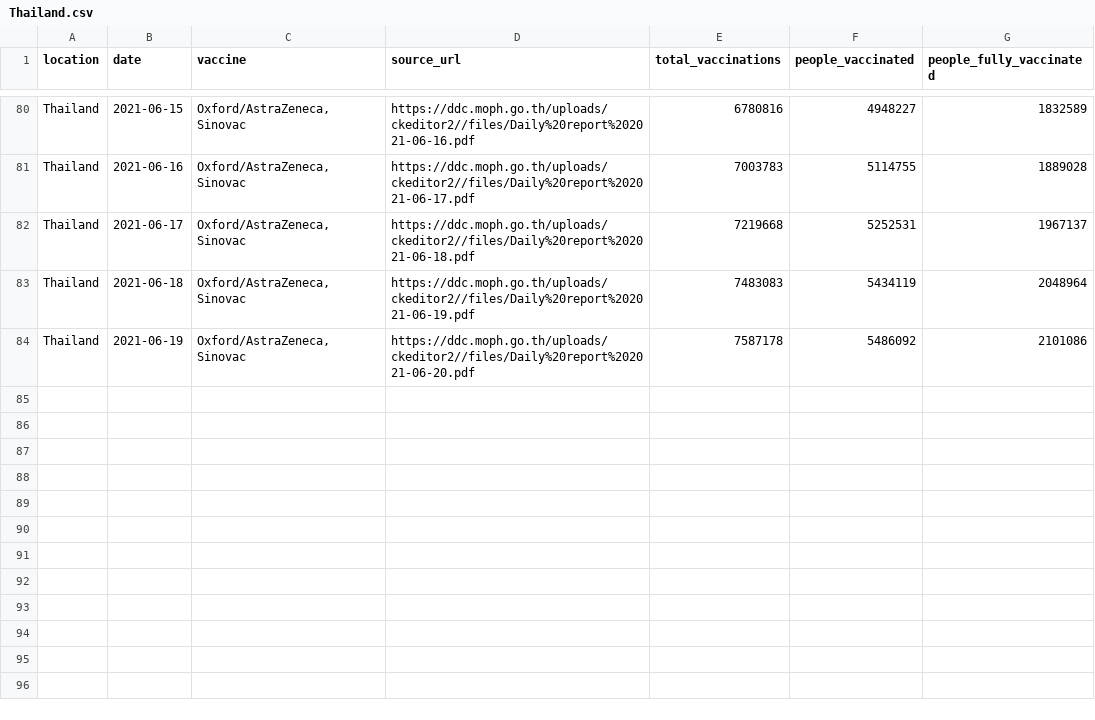
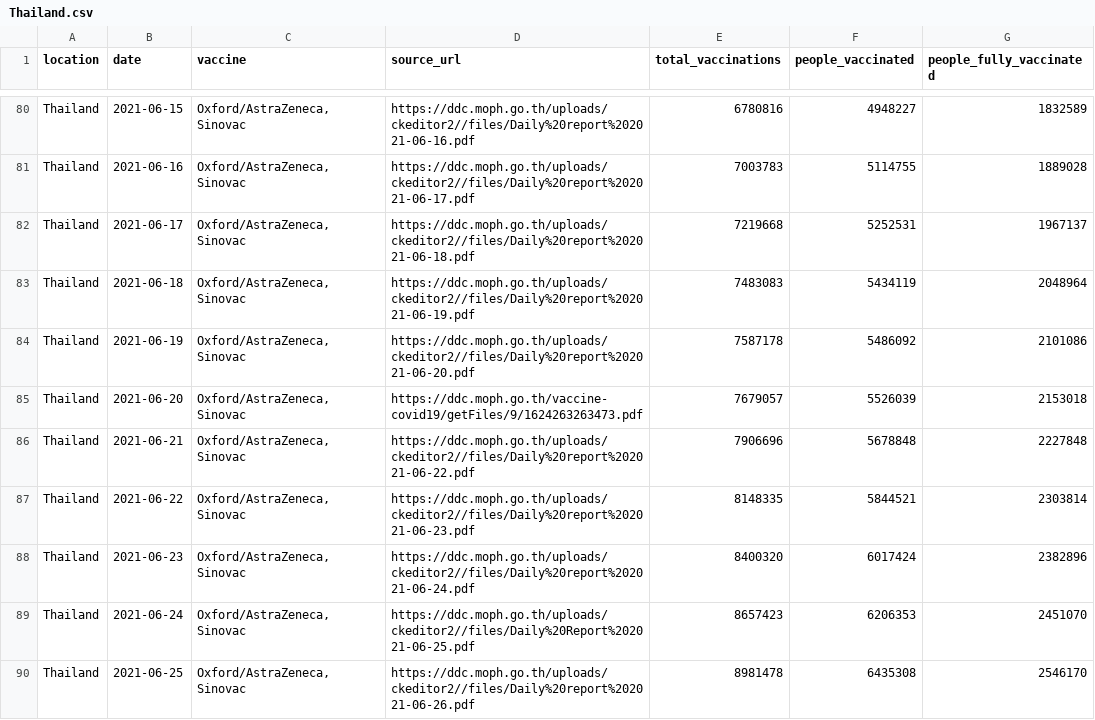
Before and after one commit to junlapong/th-vaccinations, a CSV file: data/Thailand.csv, drawn as a sheet; only a part is shown, gaps mark what is left out.

```diff
--- a/data/Thailand.csv
+++ b/data/Thailand.csv
@@ -84 +84,7 @@ Thailand,2021-06-18,"Oxford/AstraZeneca, Sinovac",https://ddc.moph.go.th/uploads
 Thailand,2021-06-19,"Oxford/AstraZeneca, Sinovac",https://ddc.moph.go.th/uploads/ckeditor2//files/Daily%20report%202021-06-20.pdf,7587178,5486092,2101086
+Thailand,2021-06-20,"Oxford/AstraZeneca, Sinovac",https://ddc.moph.go.th/vaccine-covid19/getFiles/9/1624263263473.pdf,7679057,5526039,2153018
+Thailand,2021-06-21,"Oxford/AstraZeneca, Sinovac",https://ddc.moph.go.th/uploads/ckeditor2//files/Daily%20report%202021-06-22.pdf,7906696,5678848,2227848
+Thailand,2021-06-22,"Oxford/AstraZeneca, Sinovac",https://ddc.moph.go.th/uploads/ckeditor2//files/Daily%20report%202021-06-23.pdf,8148335,5844521,2303814
+Thailand,2021-06-23,"Oxford/AstraZeneca, Sinovac",https://ddc.moph.go.th/uploads/ckeditor2//files/Daily%20report%202021-06-24.pdf,8400320,6017424,2382896
+Thailand,2021-06-24,"Oxford/AstraZeneca, Sinovac",https://ddc.moph.go.th/uploads/ckeditor2//files/Daily%20Report%202021-06-25.pdf,8657423,6206353,2451070
+Thailand,2021-06-25,"Oxford/AstraZeneca, Sinovac",https://ddc.moph.go.th/uploads/ckeditor2//files/Daily%20report%202021-06-26.pdf,8981478,6435308,2546170
```
Also changed, not shown: 4 other files.
